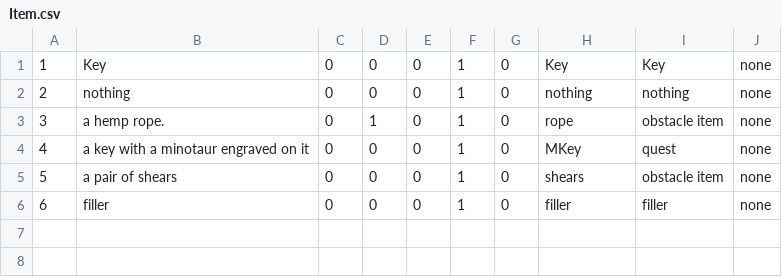
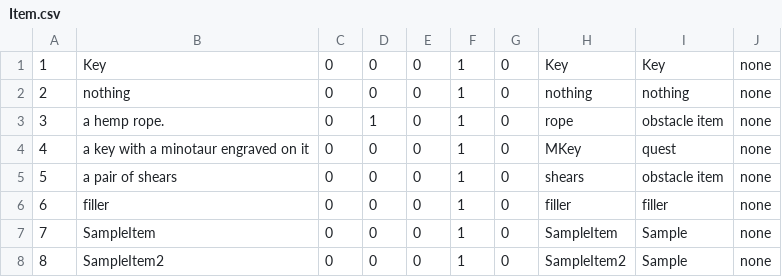
Before and after one commit to andersonjackc/Minotaurs_Labyrinth, a CSV file: src/edu/ycp/CS320_Minotaurs_Labyrinth/tables/Item.csv, drawn as a sheet.

```diff
--- a/src/edu/ycp/CS320_Minotaurs_Labyrinth/tables/Item.csv
+++ b/src/edu/ycp/CS320_Minotaurs_Labyrinth/tables/Item.csv
@@ -6 +6,3 @@
 6|filler|0|0|0|1|0|filler|filler|none
+7|SampleItem|0|0|0|1|0|SampleItem|Sample|none
+8|SampleItem2|0|0|0|1|0|SampleItem2|Sample|none
```
Also changed, not shown: src/edu/ycp/CS320_Minotaurs_Labyrinth/tables/ItemList.csv.
